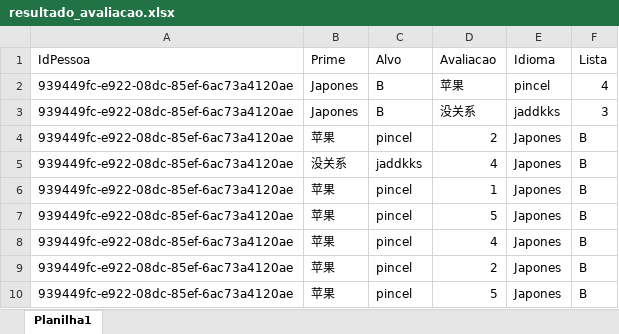
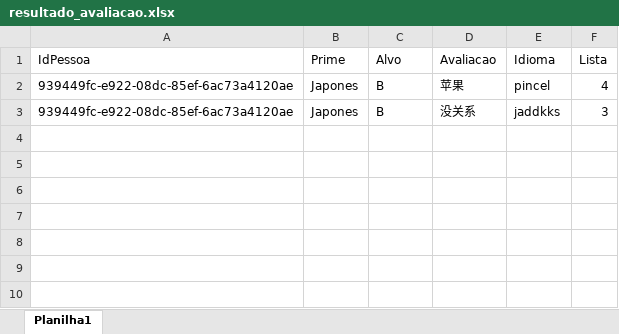
Before and after one commit to RafaelP9113/ExperimentoLinguistica, an Excel workbook: ExperimentoLinguistica/wwwroot/resultado_avaliacao.xlsx, sheet Planilha1, drawn as a sheet; values as stored, in another font and other column widths than the file's, no borders; the diff names each change by its address in the sheet, - before the commit and + after, or states it on an @@ line.

```diff
--- a/ExperimentoLinguistica/wwwroot/resultado_avaliacao.xlsx (sheet Planilha1)
+++ b/ExperimentoLinguistica/wwwroot/resultado_avaliacao.xlsx (sheet Planilha1)
-row 4: 939449fc-e922-08dc-85ef-6ac73a4120ae | 苹果 | pincel | 2 | Japones | B
-row 5: 939449fc-e922-08dc-85ef-6ac73a4120ae | 没关系 | jaddkks | 4 | Japones | B
-row 6: 939449fc-e922-08dc-85ef-6ac73a4120ae | 苹果 | pincel | 1 | Japones | B
-row 7: 939449fc-e922-08dc-85ef-6ac73a4120ae | 苹果 | pincel | 5 | Japones | B
-row 8: 939449fc-e922-08dc-85ef-6ac73a4120ae | 苹果 | pincel | 4 | Japones | B
-row 9: 939449fc-e922-08dc-85ef-6ac73a4120ae | 苹果 | pincel | 2 | Japones | B
-row 10: 939449fc-e922-08dc-85ef-6ac73a4120ae | 苹果 | pincel | 5 | Japones | B
```
Also changed, not shown: 3 other files.
